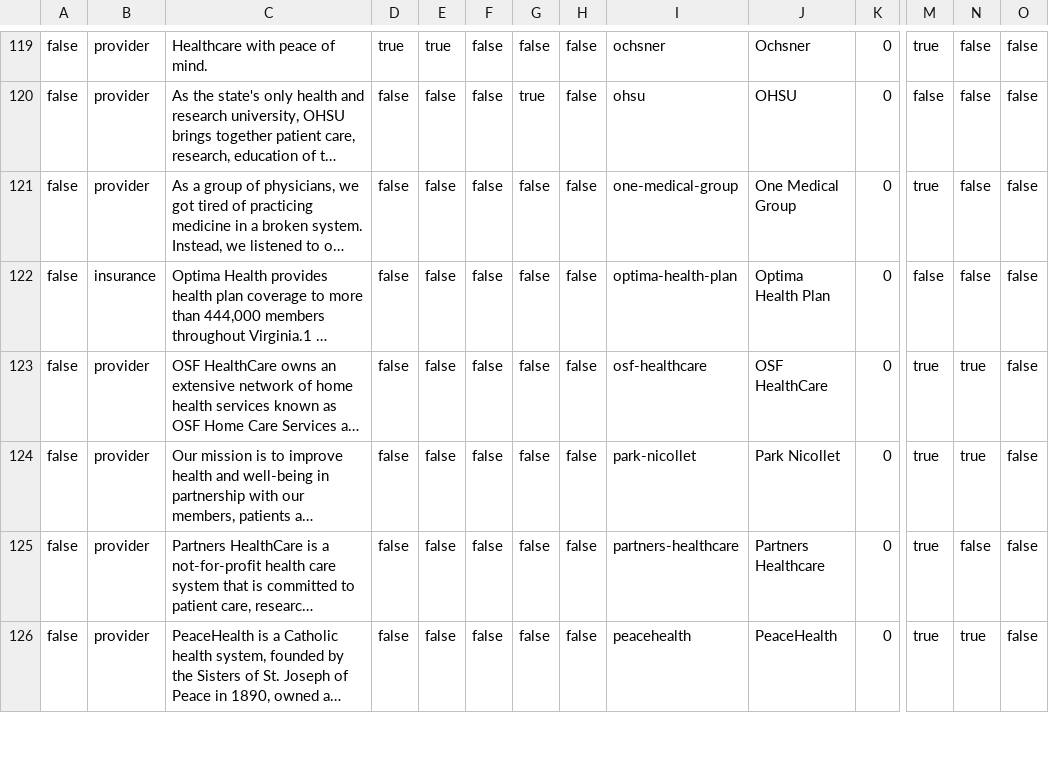
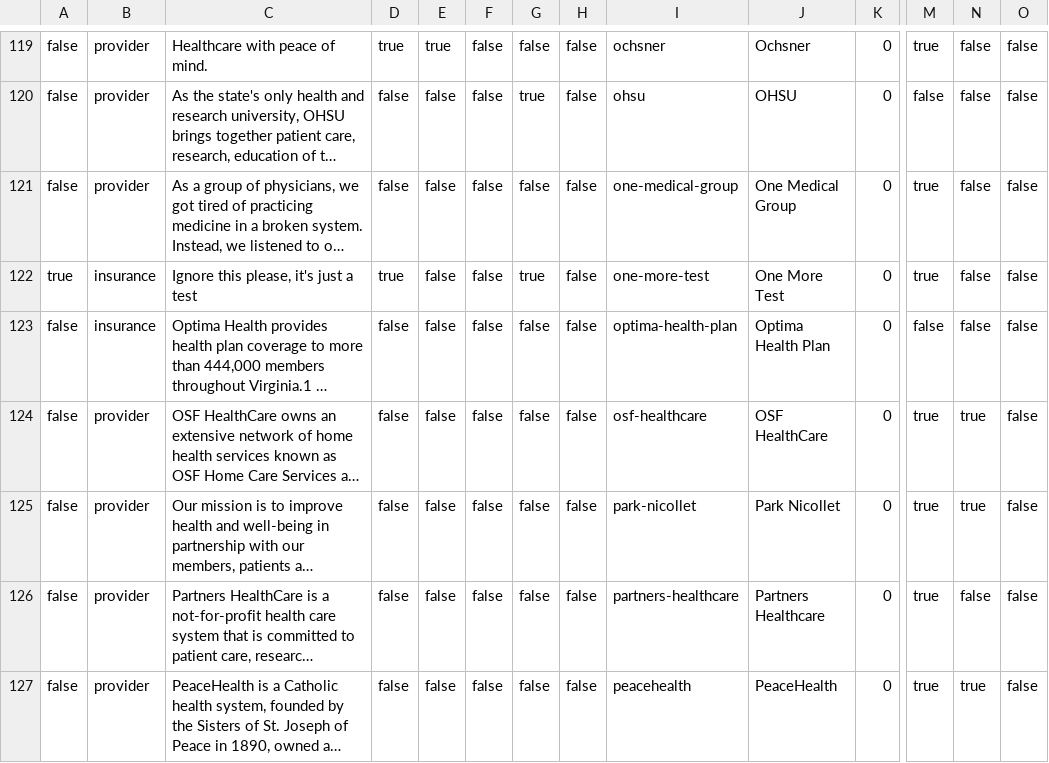
Before and after one commit to goyolla/connector, a CSV file: data/organizations.csv, drawn as a sheet; only a part is shown, gaps mark what is left out; long unchanged cells end in …; rows hold the shown columns only; the diff names each change by its address in the sheet, - before the commit and + after, or states it on an @@ line.

Commit message:
update data for one or more profiles

```diff
--- a/data/organizations.csv
+++ b/data/organizations.csv
+row 122: true | insurance | Ignore this please, it's just a test | true | false | false | true | false | one-more-test | One More Test | 0 | true | false | false
```
Also changed, not shown: data/apps.csv, 8 other files.
